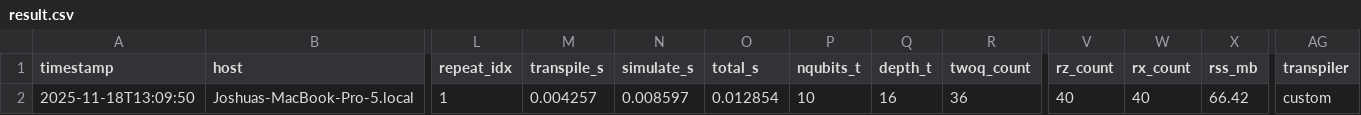
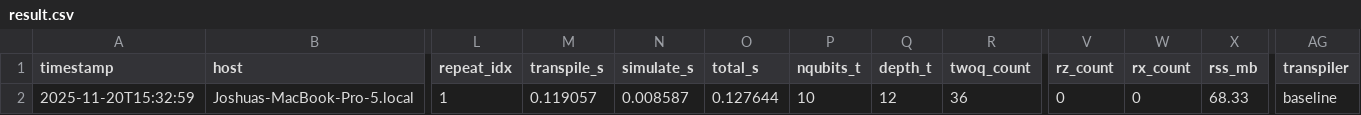
Before and after one commit to jvlatte/FrontierLabProject, a CSV file: results/result.csv, drawn as a sheet; only a part is shown, gaps mark what is left out; the diff names each change by its address in the sheet, - before the commit and + after, or states it on an @@ line.

```diff
--- a/results/result.csv
+++ b/results/result.csv
-A2 (timestamp): 2025-11-18T13:09:50
+A2 (timestamp): 2025-11-20T15:32:59
-M2 (transpile_s): 0.004257
+M2 (transpile_s): 0.119057
-N2 (simulate_s): 0.008597
+N2 (simulate_s): 0.008587
-O2 (total_s): 0.012854
+O2 (total_s): 0.127644
-Q2 (depth_t): 16
+Q2 (depth_t): 12
-V2 (rz_count): 40
+V2 (rz_count): 0
-W2 (rx_count): 40
+W2 (rx_count): 0
-X2 (rss_mb): 66.42
+X2 (rss_mb): 68.33
-AG2 (transpiler): custom
+AG2 (transpiler): baseline
```
Also changed, not shown: 2 other files.
